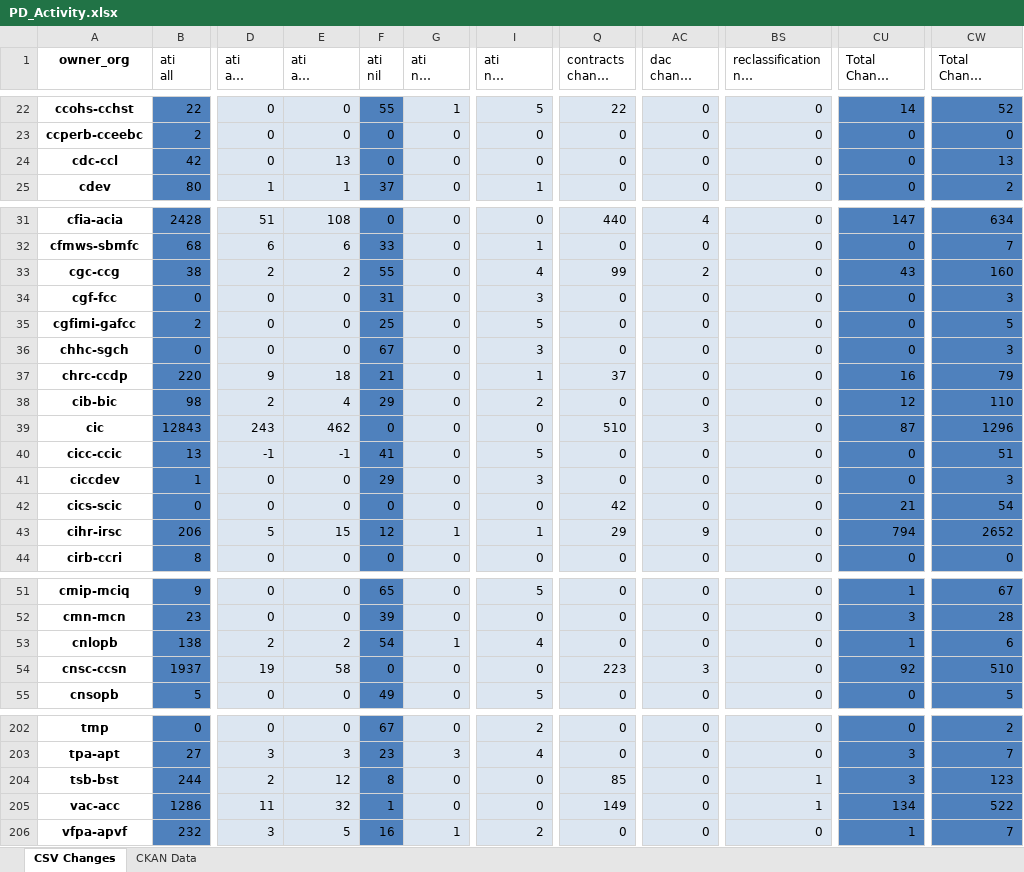
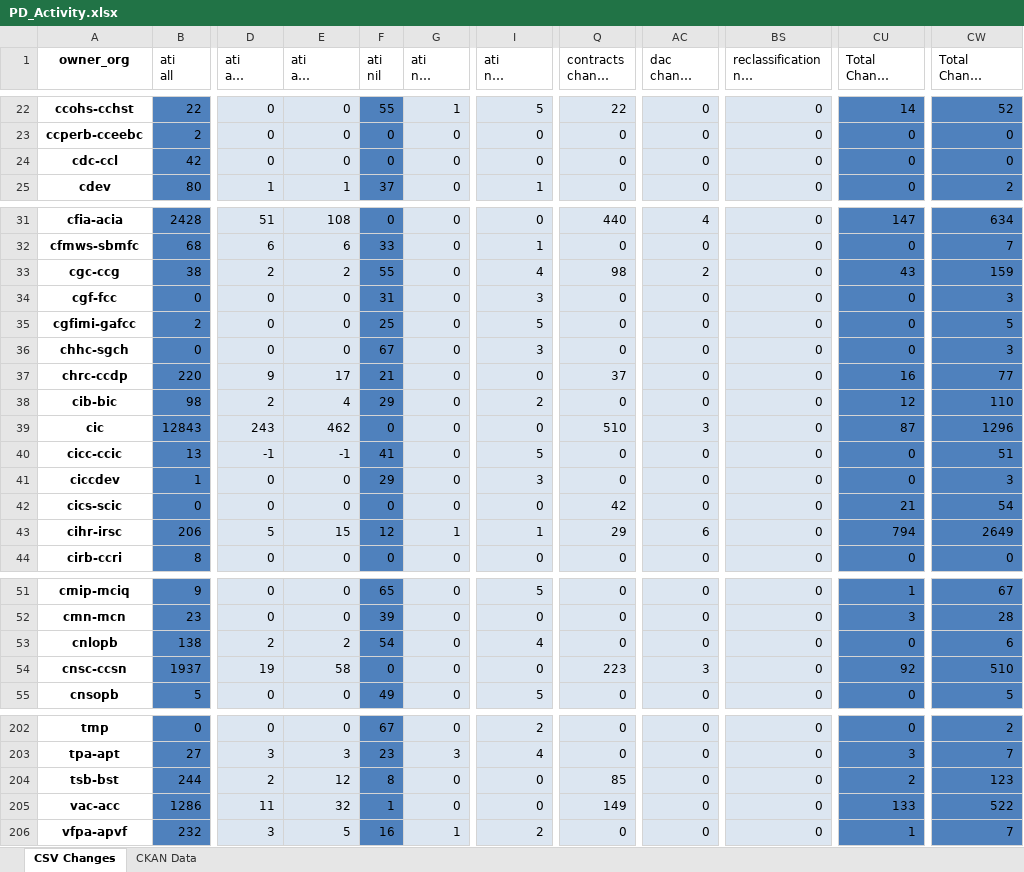
Before and after one commit to open-data/analytics-corporate-reporting, an Excel workbook: PD_CHANGES_RPT/PD_Activity.xlsx, sheet CSV Changes, drawn as a sheet; only a part is shown, gaps mark what is left out; long unchanged cells end in …; values as stored, in another font and other column widths than the file's, no borders; the diff covers the shown part only; the diff names each change by its address in the sheet, - before the commit and + after, or states it on an @@ line.

```diff
--- a/PD_CHANGES_RPT/PD_Activity.xlsx (sheet CSV Changes)
+++ b/PD_CHANGES_RPT/PD_Activity.xlsx (sheet CSV Changes)
-E24 (ati all change 6-months): 13
+E24 (ati all change 6-months): 0
-CW24 (Total Change 6-months): 13
+CW24 (Total Change 6-months): 0
-Q33 (contracts change 6-months): 99
+Q33 (contracts change 6-months): 98
-CW33 (Total Change 6-months): 160
+CW33 (Total Change 6-months): 159
-E37 (ati all change 6-months): 18
+E37 (ati all change 6-months): 17
-I37 (ati nil change 6-months): 1
+I37 (ati nil change 6-months): 0
-CW37 (Total Change 6-months): 79
+CW37 (Total Change 6-months): 77
-AC43 (dac change 6-months): 9
+AC43 (dac change 6-months): 6
-CW43 (Total Change 6-months): 2652
+CW43 (Total Change 6-months): 2649
-G53 (ati nil change 30-days): 1
+G53 (ati nil change 30-days): 0
-CU53 (Total Change 30-days): 1
+CU53 (Total Change 30-days): 0
-BS204:BS205: 1
+BS204:BS205: 0
-CU204 (Total Change 30-days): 3
+CU204 (Total Change 30-days): 2
-CU205 (Total Change 30-days): 134
+CU205 (Total Change 30-days): 133
```
Also changed, not shown: 51 edited cells elsewhere in this sheet, 1 other file.
